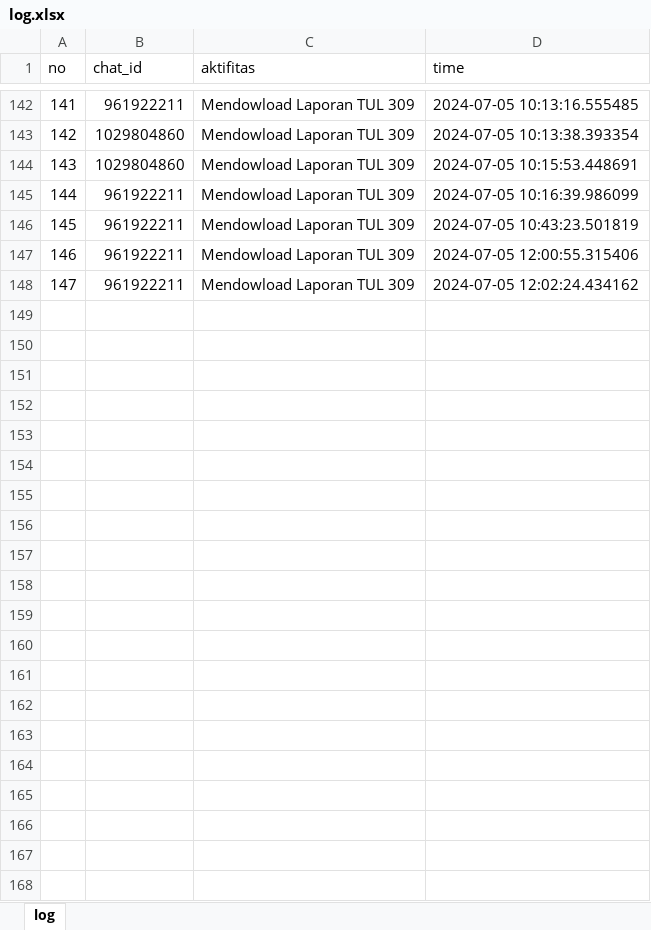
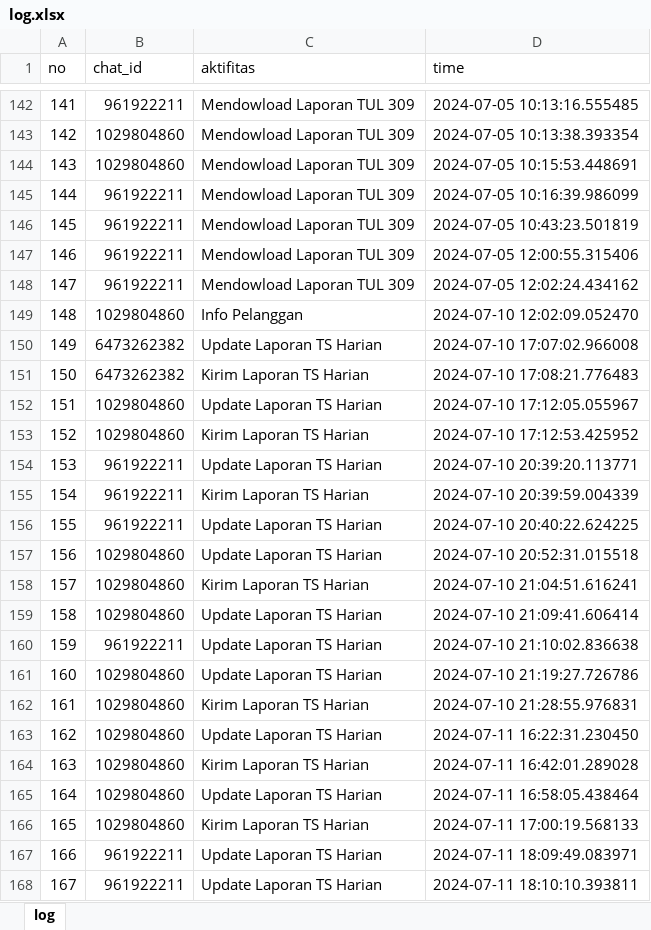
Before and after one commit to luthfillawliet/NEWASMENTE, an Excel workbook: data/log/log.xlsx, sheet log, drawn as a sheet; only a part is shown, gaps mark what is left out; values as stored, in another font and other column widths than the file's, no borders; the diff names each change by its address in the sheet, - before the commit and + after, or states it on an @@ line.

Commit message:
Update realisasi PD
Berhasil :
1. Update laporan ts dan PD by request
2. Copas value TS kemarin
To do:
1. Buat command manual kirim realisasi via WA
2. Setting kirim wa otomtis jam 18.00

```diff
--- a/data/log/log.xlsx (sheet log)
+++ b/data/log/log.xlsx (sheet log)
+row 149: 148 | 1029804860 | Info Pelanggan | 2024-07-10 12:02:09.052470
+row 150: 149 | 6473262382 | Update Laporan TS Harian | 2024-07-10 17:07:02.966008
+row 151: 150 | 6473262382 | Kirim Laporan TS Harian | 2024-07-10 17:08:21.776483
+row 152: 151 | 1029804860 | Update Laporan TS Harian | 2024-07-10 17:12:05.055967
+row 153: 152 | 1029804860 | Kirim Laporan TS Harian | 2024-07-10 17:12:53.425952
+row 154: 153 | 961922211 | Update Laporan TS Harian | 2024-07-10 20:39:20.113771
+row 155: 154 | 961922211 | Kirim Laporan TS Harian | 2024-07-10 20:39:59.004339
+row 156: 155 | 961922211 | Update Laporan TS Harian | 2024-07-10 20:40:22.624225
+row 157: 156 | 1029804860 | Update Laporan TS Harian | 2024-07-10 20:52:31.015518
+row 158: 157 | 1029804860 | Kirim Laporan TS Harian | 2024-07-10 21:04:51.616241
+row 159: 158 | 1029804860 | Update Laporan TS Harian | 2024-07-10 21:09:41.606414
+row 160: 159 | 961922211 | Update Laporan TS Harian | 2024-07-10 21:10:02.836638
+row 161: 160 | 1029804860 | Update Laporan TS Harian | 2024-07-10 21:19:27.726786
+row 162: 161 | 1029804860 | Kirim Laporan TS Harian | 2024-07-10 21:28:55.976831
+row 163: 162 | 1029804860 | Update Laporan TS Harian | 2024-07-11 16:22:31.230450
+row 164: 163 | 1029804860 | Kirim Laporan TS Harian | 2024-07-11 16:42:01.289028
+row 165: 164 | 1029804860 | Update Laporan TS Harian | 2024-07-11 16:58:05.438464
+row 166: 165 | 1029804860 | Kirim Laporan TS Harian | 2024-07-11 17:00:19.568133
+row 167: 166 | 961922211 | Update Laporan TS Harian | 2024-07-11 18:09:49.083971
+row 168: 167 | 961922211 | Update Laporan TS Harian | 2024-07-11 18:10:10.393811
```
Also changed, not shown: 11 other files.
